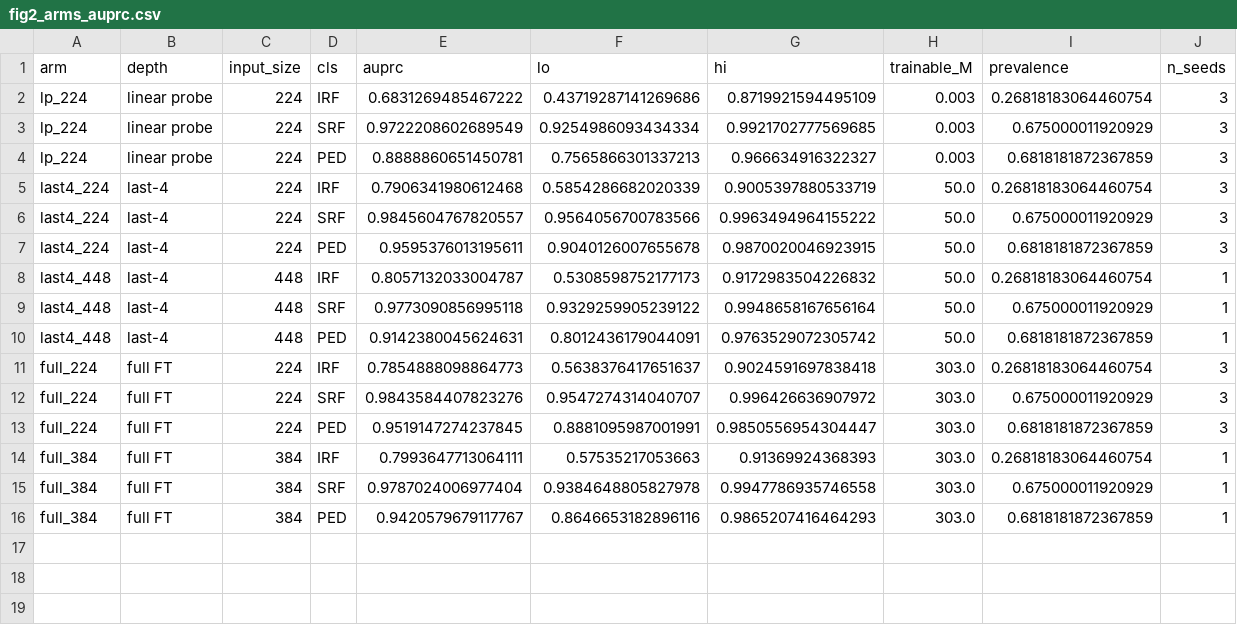
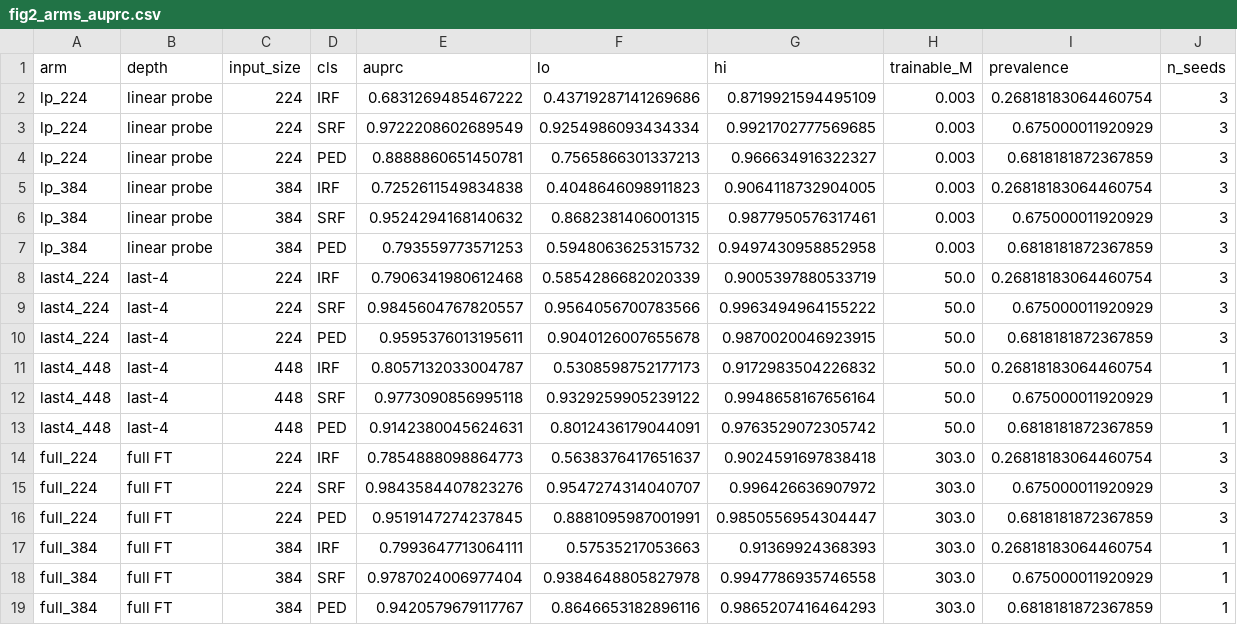
Before and after one commit to cpu-espiritu/retfound-biomarker-classifier, a CSV file: results/fig2_arms_auprc.csv, drawn as a sheet.

```diff
--- a/results/fig2_arms_auprc.csv
+++ b/results/fig2_arms_auprc.csv
@@ -4,2 +4,5 @@ lp_224,linear probe,224,SRF,0.9722208602689549,0.9254986093434334,0.992170277756
 lp_224,linear probe,224,PED,0.8888860651450781,0.7565866301337213,0.966634916322327,0.003,0.6818181872367859,3
+lp_384,linear probe,384,IRF,0.7252611549834838,0.4048646098911823,0.9064118732904005,0.003,0.26818183064460754,3
+lp_384,linear probe,384,SRF,0.9524294168140632,0.8682381406001315,0.9877950576317461,0.003,0.675000011920929,3
+lp_384,linear probe,384,PED,0.793559773571253,0.5948063625315732,0.9497430958852958,0.003,0.6818181872367859,3
 last4_224,last-4,224,IRF,0.7906341980612468,0.5854286682020339,0.9005397880533719,50.0,0.26818183064460754,3
```
Also changed, not shown: results/pvalues.csv, 8 other files.
